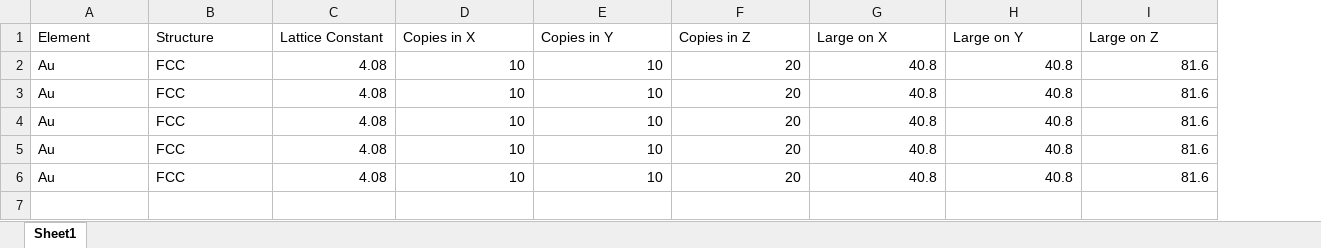
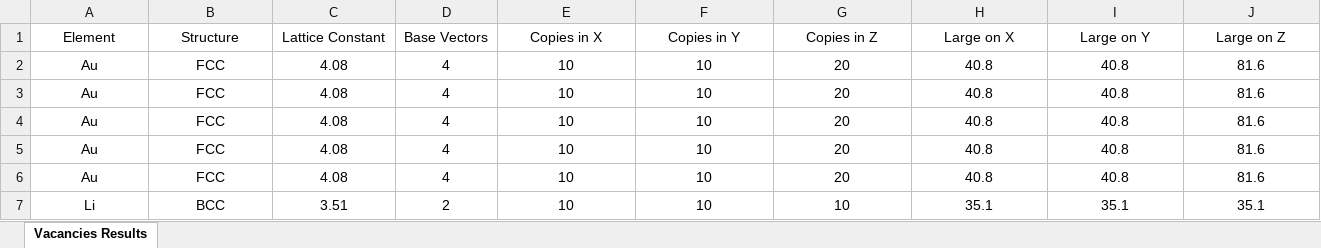
Before and after one commit to naytrog1/Vacancies, an Excel workbook: Vacancies Results.xlsx, sheet Vacancies Results, drawn as a sheet; only a part is shown; values as stored, in another font and other column widths than the file's, no borders; addresses are those after the commit; rows hold the shown columns only; the diff covers the shown part only; the diff names each change by its address in the sheet, - before the commit and + after, or states it on an @@ line.

Commit message:
done

```diff
--- a/Vacancies Results.xlsx (sheet Vacancies Results)
+++ b/Vacancies Results.xlsx (sheet Vacancies Results)
-sheet tab: Sheet1
+sheet tab: Vacancies Results
+column D (Base Vectors), rows 2-6: all 4
-A1:C1 alignment: left
+A1:C1 alignment: center
-E1:J1 alignment: left
+E1:J1 alignment: center
-A2:B6 alignment: left
+A2:B6 alignment: center
-C2:C6 alignment: right
+C2:C6 alignment: center
-E2:J6 alignment: right
+E2:J6 alignment: center
+row 7: Li | BCC | 3.51 | 2 | 10 | 10 | 10 | 35.1 | 35.1 | 35.1
```
Also changed, not shown: cell formats elsewhere in this sheet, formulas that keep their value.
